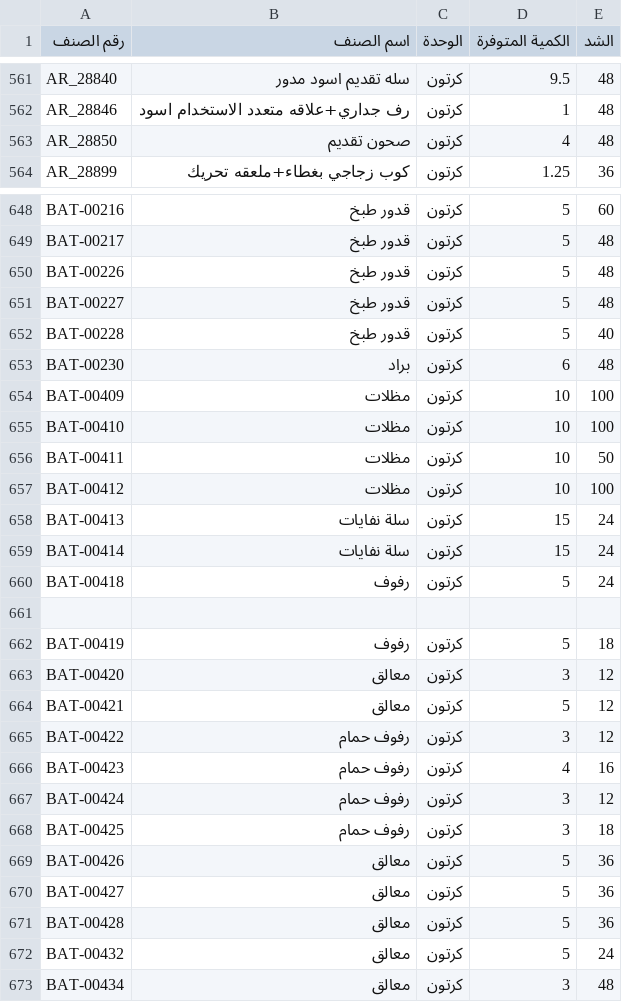
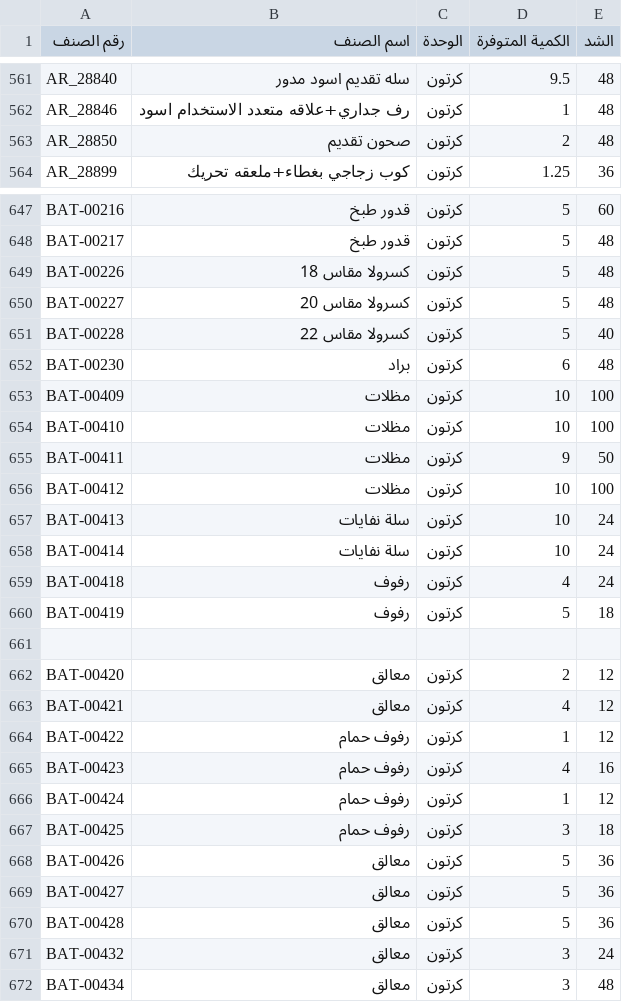
Before and after one commit to al-hzmi/inventory-system, a TSV file: data/jeddah.tsv, drawn as a sheet; only a part is shown, gaps mark what is left out; the diff covers the shown part only.

```diff
--- a/data/jeddah.tsv
+++ b/data/jeddah.tsv
@@ -562,3 +562,3 @@ AR_28840	سله تقديم اسود مدور	كرتون	9.5	48
 AR_28846	رف جداري+علاقه متعدد الاستخدام اسود	كرتون	1	48			
-AR_28850	صحون تقديم	كرتون	4	48			
+AR_28850	صحون تقديم	كرتون	2	48			
 AR_28899	كوب زجاجي بغطاء+ملعقه تحريك	كرتون	1.25	36			
@@ -649,5 +648,5 @@ BAT-00216	قدور طبخ	كرتون	5	60
 BAT-00217	قدور طبخ	كرتون	5	48			
-BAT-00226	قدور طبخ	كرتون	5	48			
-BAT-00227	قدور طبخ	كرتون	5	48			
-BAT-00228	قدور طبخ	كرتون	5	40			
+BAT-00226	كسرولا مقاس 18	كرتون	5	48			
+BAT-00227	كسرولا مقاس 20	كرتون	5	48			
+BAT-00228	كسرولا مقاس 22	كرتون	5	40			
 BAT-00230	براد	كرتون	6	48			
@@ -655,14 +654,14 @@ BAT-00409	مظلات	كرتون	10	100
 BAT-00410	مظلات	كرتون	10	100			
-BAT-00411	مظلات	كرتون	10	50			
+BAT-00411	مظلات	كرتون	9	50			
 BAT-00412	مظلات	كرتون	10	100			
-BAT-00413	سلة نفايات	كرتون	15	24			
-BAT-00414	سلة نفايات	كرتون	15	24			
-BAT-00418	رفوف	كرتون	5	24			
+BAT-00413	سلة نفايات	كرتون	10	24			
+BAT-00414	سلة نفايات	كرتون	10	24			
+BAT-00418	رفوف	كرتون	4	24			
+BAT-00419	رفوف	كرتون	5	18			
 							
-BAT-00419	رفوف	كرتون	5	18			
-BAT-00420	معالق	كرتون	3	12			
-BAT-00421	معالق	كرتون	5	12			
-BAT-00422	رفوف حمام	كرتون	3	12			
+BAT-00420	معالق	كرتون	2	12			
+BAT-00421	معالق	كرتون	4	12			
+BAT-00422	رفوف حمام	كرتون	1	12			
 BAT-00423	رفوف حمام	كرتون	4	16			
-BAT-00424	رفوف حمام	كرتون	3	12			
+BAT-00424	رفوف حمام	كرتون	1	12			
 BAT-00425	رفوف حمام	كرتون	3	18			
@@ -671,3 +670,3 @@ BAT-00427	معالق	كرتون	5	36
 BAT-00428	معالق	كرتون	5	36			
-BAT-00432	معالق	كرتون	5	24			
+BAT-00432	معالق	كرتون	3	24			
 BAT-00434	معالق	كرتون	3	48			
```
Also changed, not shown: 3 added rows, 6 removed rows, 2 moved rows and 26 edited cells elsewhere in this file.
